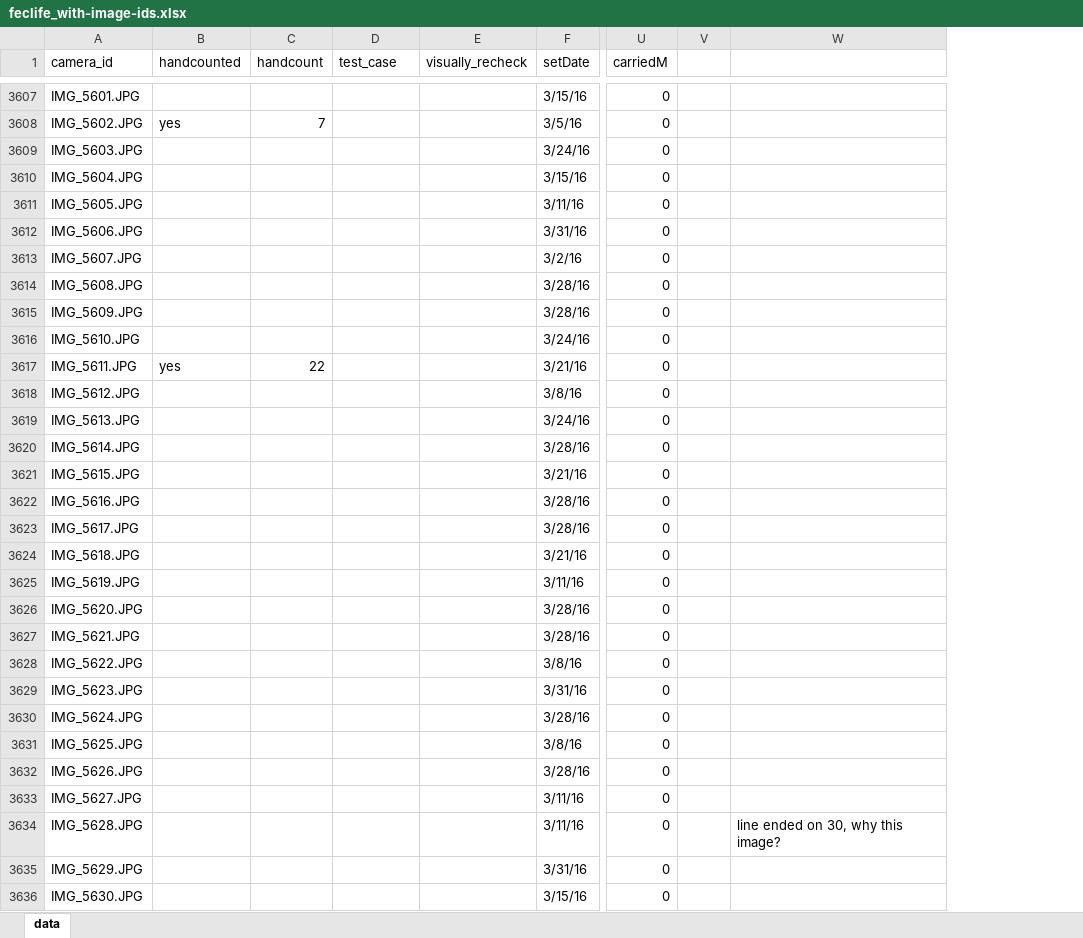
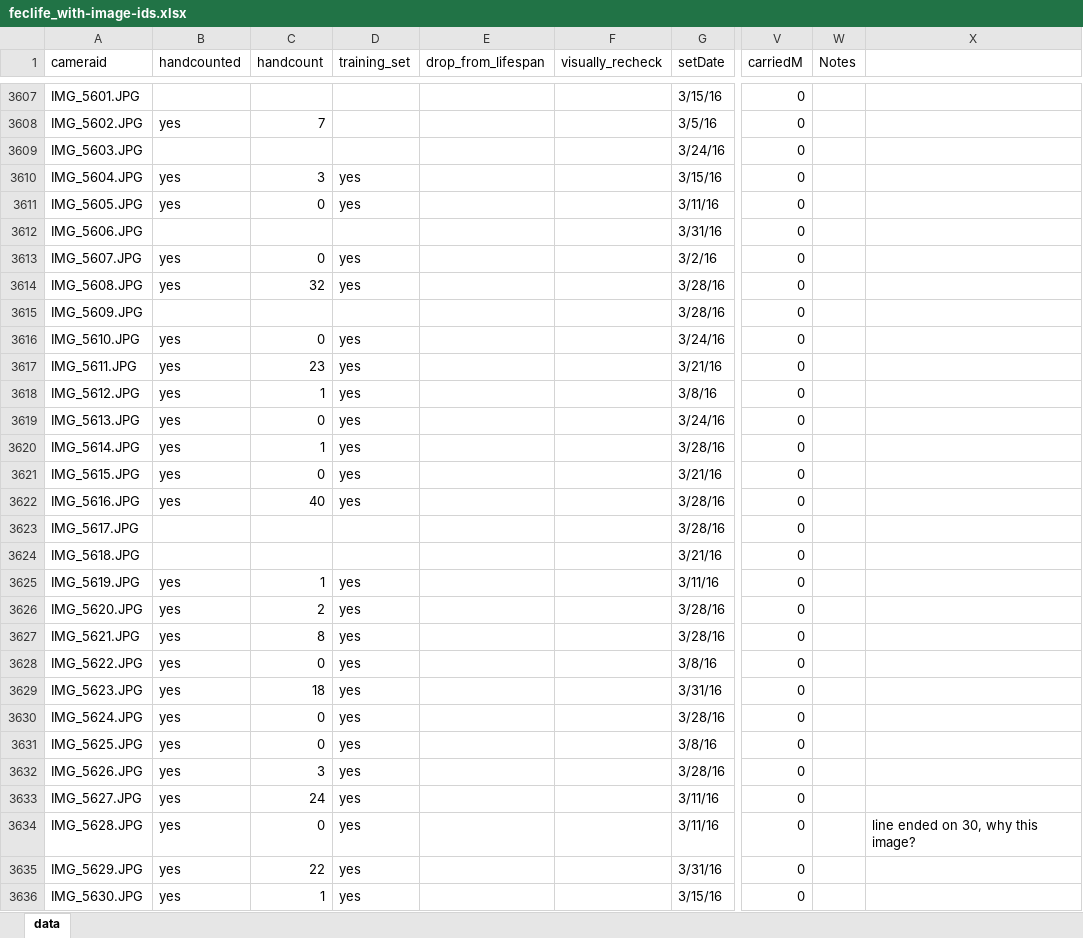
Before and after one commit to EGKingLab/h2lifespan, an Excel workbook: Data/Processed/feclife_with-image-ids.xlsx, sheet data, drawn as a sheet; only a part is shown, gaps mark what is left out; values as stored, in another font and other column widths than the file's, no cell formats; addresses are those after the commit; the diff covers the shown part only; the diff names each change by its address in the sheet, - before the commit and + after, or states it on an @@ line.

```diff
--- a/Data/Processed/feclife_with-image-ids.xlsx (sheet data)
+++ b/Data/Processed/feclife_with-image-ids.xlsx (sheet data)
+column E (drop_from_lifespan), empty
-A1: camera_id
+A1: cameraid
-D1: test_case
+D1: training_set
-W1: (empty)
+W1: Notes
-B3610:B3611 (handcounted): (empty)
+B3610:B3611 (handcounted): yes
-C3610 (handcount): (empty)
+C3610 (handcount): 3
-D3610:D3611 (training_set): (empty)
+D3610:D3611 (training_set): yes
-C3611 (handcount): (empty)
+C3611 (handcount): 0
-B3613:B3614 (handcounted): (empty)
+B3613:B3614 (handcounted): yes
-C3613 (handcount): (empty)
+C3613 (handcount): 0
-D3613:D3614 (training_set): (empty)
+D3613:D3614 (training_set): yes
-C3614 (handcount): (empty)
+C3614 (handcount): 32
-B3616 (handcounted): (empty)
+B3616 (handcounted): yes
-C3616 (handcount): (empty)
+C3616 (handcount): 0
-D3616:D3622 (training_set): (empty)
+D3616:D3622 (training_set): yes
-C3617 (handcount): 22
+C3617 (handcount): 23
-B3618:B3622 (handcounted): (empty)
+B3618:B3622 (handcounted): yes
-C3618 (handcount): (empty)
+C3618 (handcount): 1
-C3619 (handcount): (empty)
+C3619 (handcount): 0
-C3620 (handcount): (empty)
+C3620 (handcount): 1
-C3621 (handcount): (empty)
+C3621 (handcount): 0
-C3622 (handcount): (empty)
+C3622 (handcount): 40
-B3625:B3636 (handcounted): (empty)
+B3625:B3636 (handcounted): yes
-C3625 (handcount): (empty)
+C3625 (handcount): 1
-D3625:D3636 (training_set): (empty)
+D3625:D3636 (training_set): yes
-C3626 (handcount): (empty)
+C3626 (handcount): 2
-C3627 (handcount): (empty)
+C3627 (handcount): 8
-C3628 (handcount): (empty)
+C3628 (handcount): 0
-C3629 (handcount): (empty)
+C3629 (handcount): 18
-C3630:C3631 (handcount): (empty)
+C3630:C3631 (handcount): 0
-C3632 (handcount): (empty)
+C3632 (handcount): 3
-C3633 (handcount): (empty)
+C3633 (handcount): 24
-C3634 (handcount): (empty)
+C3634 (handcount): 0
-C3635 (handcount): (empty)
+C3635 (handcount): 22
-C3636 (handcount): (empty)
+C3636 (handcount): 1
```
Also changed, not shown: 85 added rows and 436 edited cells elsewhere in this sheet, cell formats, formulas that keep their value, Data/Processed/bad_images.xlsx, Data/Processed/handcount_new_bad_images.xlsx, 1 other file.
